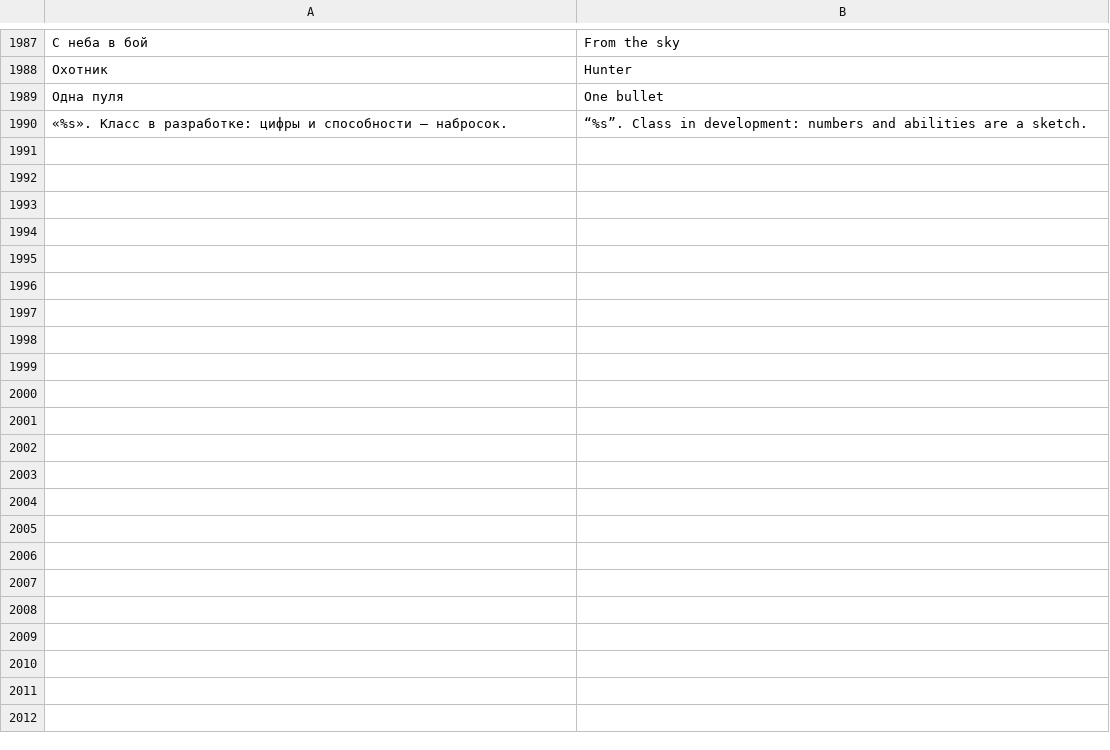
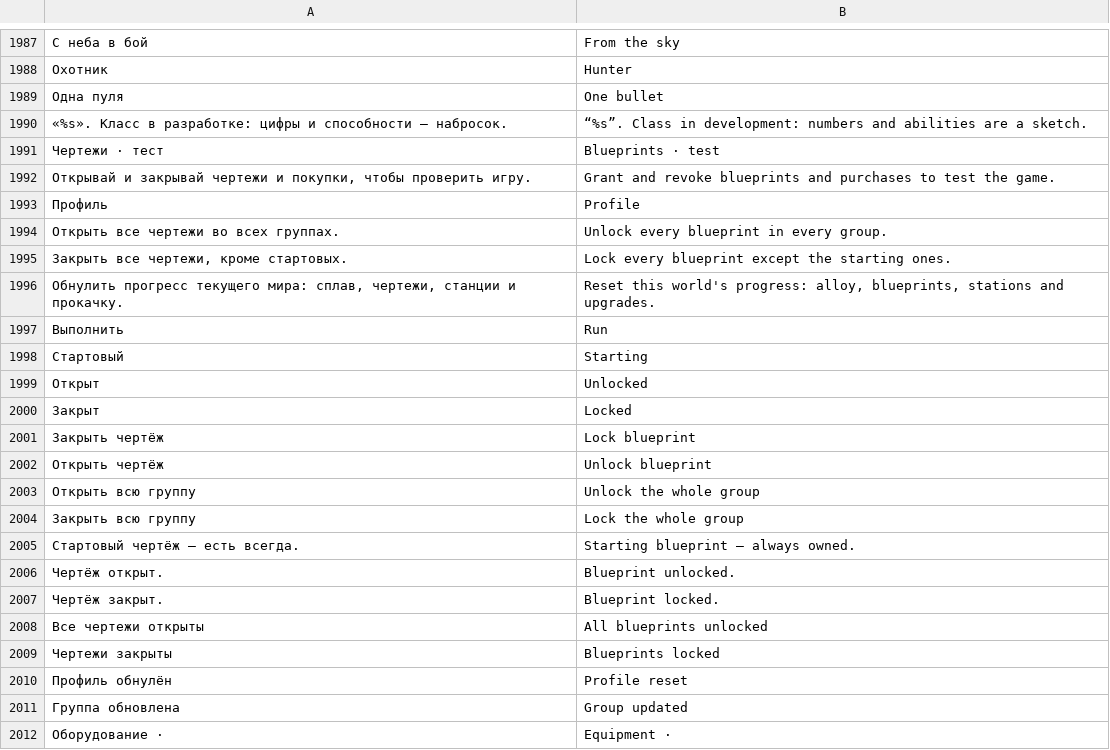
Before and after one commit to sashabrave/tank-city, a TSV file: data/locales/en.tsv, drawn as a sheet; only a part is shown, gaps mark what is left out; the diff names each change by its address in the sheet, - before the commit and + after, or states it on an @@ line.

```diff
--- a/data/locales/en.tsv
+++ b/data/locales/en.tsv
+row 1991: Чертежи · тест | Blueprints · test
+row 1992: Открывай и закрывай чертежи и покупки, чтобы проверить игру. | Grant and revoke blueprints and purchases to test the game.
+row 1993: Профиль | Profile
+row 1994: Открыть все чертежи во всех группах. | Unlock every blueprint in every group.
+row 1995: Закрыть все чертежи, кроме стартовых. | Lock every blueprint except the starting ones.
+row 1996: Обнулить прогресс текущего мира: сплав, чертежи, станции и прокачку. | Reset this world's progress: alloy, blueprints, stations and upgrades.
+row 1997: Выполнить | Run
+row 1998: Стартовый | Starting
+row 1999: Открыт | Unlocked
+row 2000: Закрыт | Locked
+row 2001: Закрыть чертёж | Lock blueprint
+row 2002: Открыть чертёж | Unlock blueprint
+row 2003: Открыть всю группу | Unlock the whole group
+row 2004: Закрыть всю группу | Lock the whole group
+row 2005: Стартовый чертёж — есть всегда. | Starting blueprint — always owned.
+row 2006: Чертёж открыт. | Blueprint unlocked.
+row 2007: Чертёж закрыт. | Blueprint locked.
+row 2008: Все чертежи открыты | All blueprints unlocked
+row 2009: Чертежи закрыты | Blueprints locked
+row 2010: Профиль обнулён | Profile reset
+row 2011: Группа обновлена | Group updated
+row 2012: Оборудование · | Equipment ·
```
Also changed, not shown: 4 other files.
